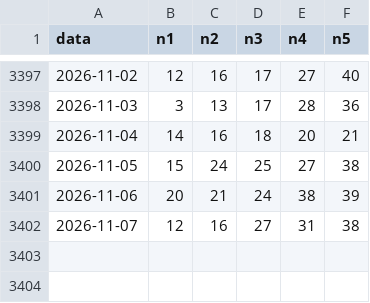
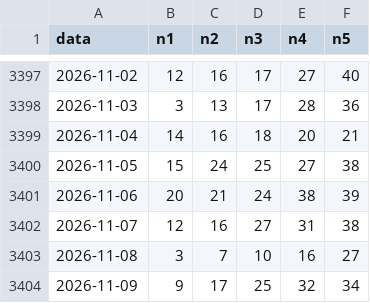
Before and after one commit to jamesnuvola/vincicasa-lab, a CSV file: data/storico_daily.csv, drawn as a sheet; only a part is shown, gaps mark what is left out.

Commit message:
Sync canonical archive through 2026-11-09 for SONAR walk-forward refresh [sonar-archive-refresh] [q88-persist-retry]

```diff
--- a/data/storico_daily.csv
+++ b/data/storico_daily.csv
@@ -3402 +3402,3 @@ data,n1,n2,n3,n4,n5
 2026-11-07,12,16,27,31,38
+2026-11-08,3,7,10,16,27
+2026-11-09,9,17,25,32,34
```
